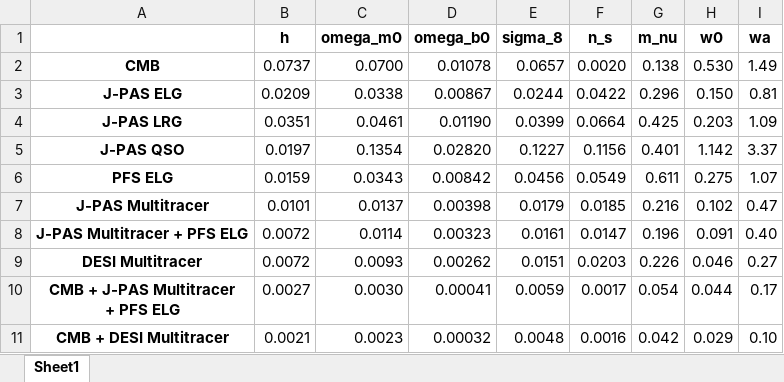
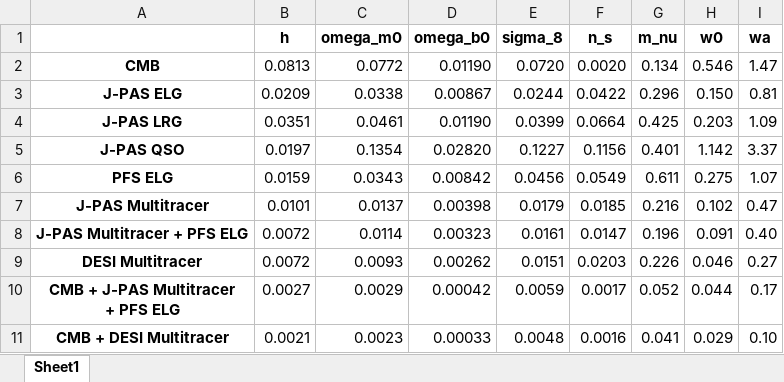
Before and after one commit to Striker-png/NeutrinoForecast_J-PAS_PFS, an Excel workbook: code/data/numbers/w0wacdm-fixed.xlsx, sheet Sheet1, drawn as a sheet; values as stored, in another font and other column widths than the file's, no borders; the diff names each change by its address in the sheet, - before the commit and + after, or states it on an @@ line.

```diff
--- a/code/data/numbers/w0wacdm-fixed.xlsx (sheet Sheet1)
+++ b/code/data/numbers/w0wacdm-fixed.xlsx (sheet Sheet1)
-B2 (h): 0.0737
+B2 (h): 0.0813
-C2 (omega_m0): 0.0700
+C2 (omega_m0): 0.0772
-D2 (omega_b0): 0.01078
+D2 (omega_b0): 0.01190
-E2 (sigma_8): 0.0657
+E2 (sigma_8): 0.0720
-G2 (m_nu): 0.138
+G2 (m_nu): 0.134
-H2 (w0): 0.530
+H2 (w0): 0.546
-I2 (wa): 1.49
+I2 (wa): 1.47
-C10 (omega_m0): 0.0030
+C10 (omega_m0): 0.0029
-D10 (omega_b0): 0.00041
+D10 (omega_b0): 0.00042
-G10 (m_nu): 0.054
+G10 (m_nu): 0.052
-D11 (omega_b0): 0.00032
+D11 (omega_b0): 0.00033
-G11 (m_nu): 0.042
+G11 (m_nu): 0.041
```
Also changed, not shown: code/data/numbers/lcdm-fixed.xlsx, code/data/numbers/lcdm-free.xlsx, 51 other files.
